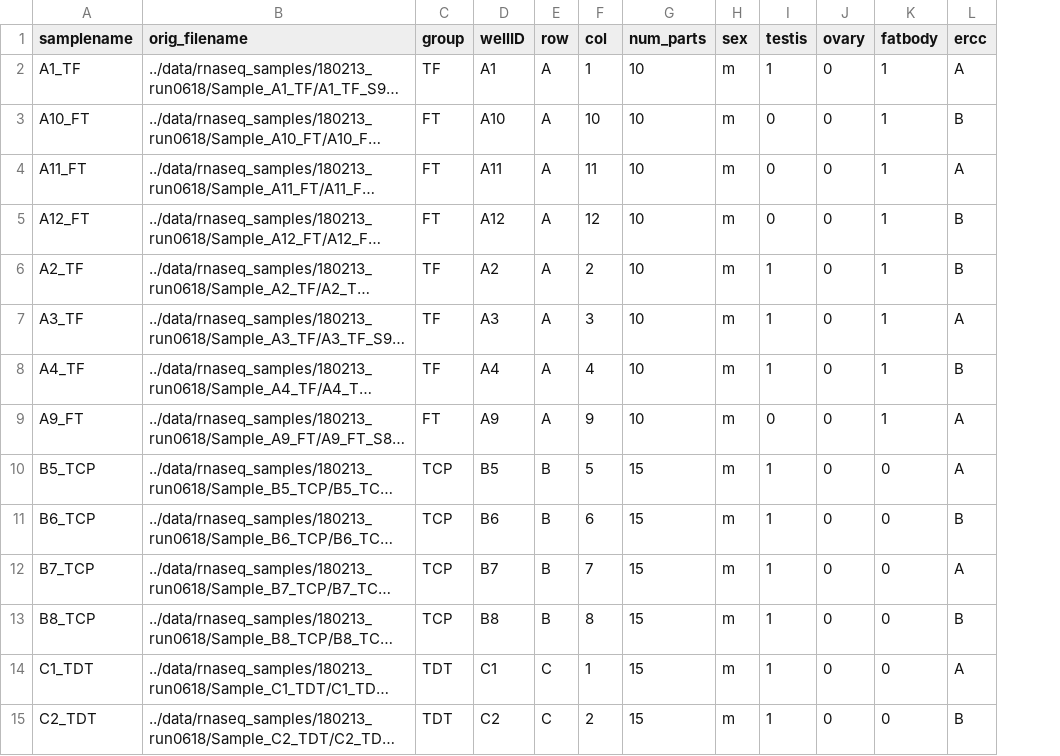
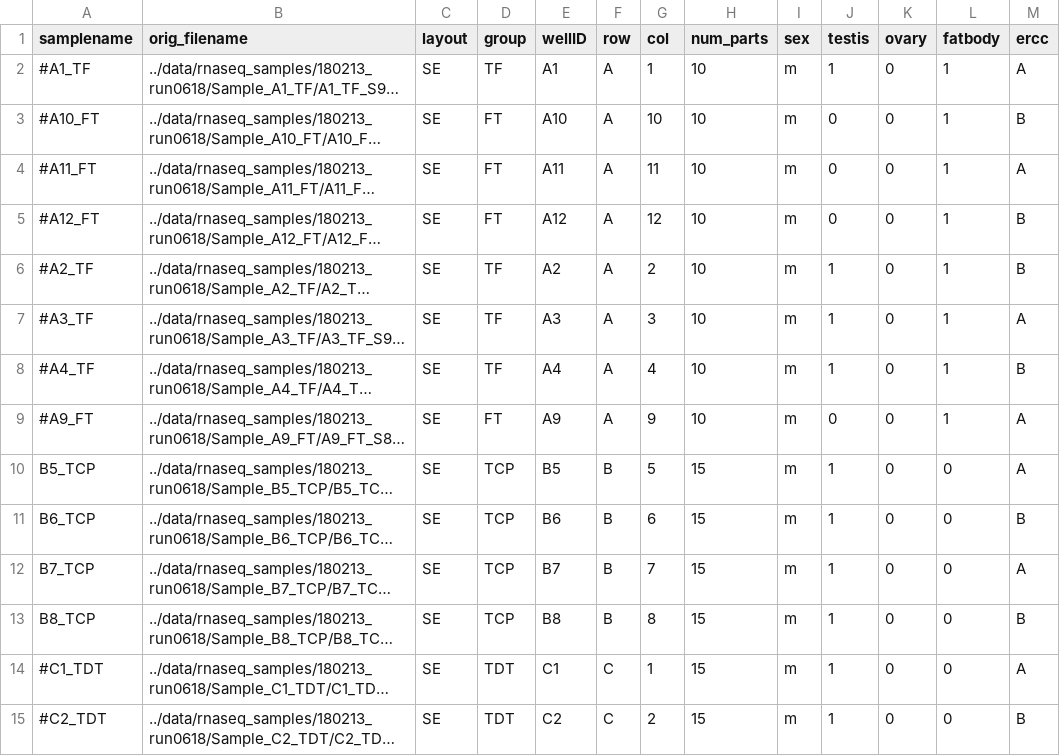
Before and after one commit to jfear/larval_gonad, a TSV file: bulk-rnaseq-wf/config/sampletable.tsv, drawn as a sheet; only a part is shown; long unchanged cells end in …; the diff covers the shown part only; the diff names each change by its address in the sheet, - before the commit and + after, or states it on an @@ line.

Commit message:
Updtes bulk1.

```diff
--- a/bulk-rnaseq-wf/config/sampletable.tsv
+++ b/bulk-rnaseq-wf/config/sampletable.tsv
+column C (layout), rows 2-15: all SE
-A2 (samplename): A1_TF
+A2 (samplename): #A1_TF
-A3 (samplename): A10_FT
+A3 (samplename): #A10_FT
-A4 (samplename): A11_FT
+A4 (samplename): #A11_FT
-A5 (samplename): A12_FT
+A5 (samplename): #A12_FT
-A6 (samplename): A2_TF
+A6 (samplename): #A2_TF
-A7 (samplename): A3_TF
+A7 (samplename): #A3_TF
-A8 (samplename): A4_TF
+A8 (samplename): #A4_TF
-A9 (samplename): A9_FT
+A9 (samplename): #A9_FT
-A14 (samplename): C1_TDT
+A14 (samplename): #C1_TDT
-A15 (samplename): C2_TDT
+A15 (samplename): #C2_TDT
```
Also changed, not shown: 18 edited cells elsewhere in this file, 9 other files.
